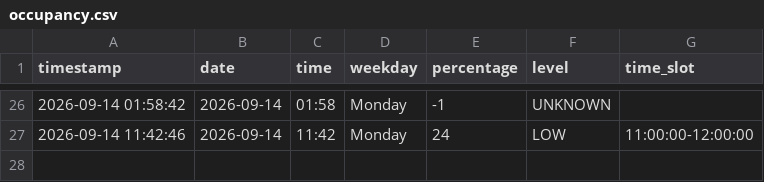
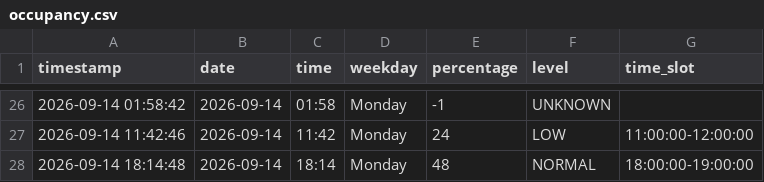
Before and after one commit to Gallenkamp/AIBarmen, a CSV file: data/occupancy.csv, drawn as a sheet; only a part is shown, gaps mark what is left out; the diff names each change by its address in the sheet, - before the commit and + after, or states it on an @@ line.

```diff
--- a/data/occupancy.csv
+++ b/data/occupancy.csv
+row 28: 2026-09-14 18:14:48 | 2026-09-14 | 18:14 | Monday | 48 | NORMAL | 18:00:00-19:00:00
```
Also changed, not shown: 2 other files.
